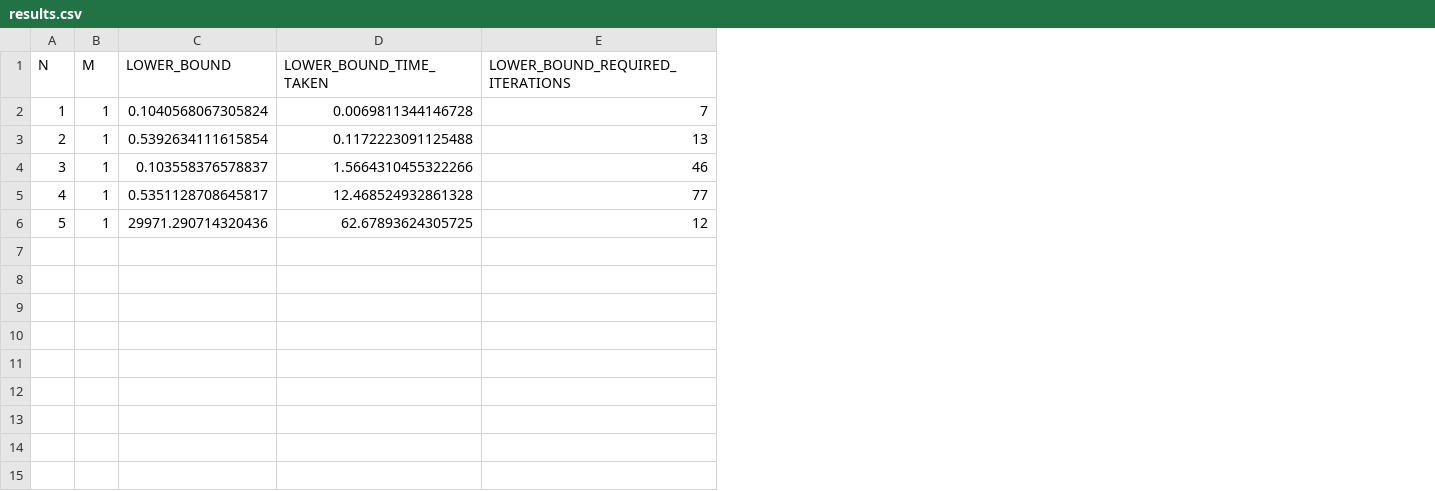
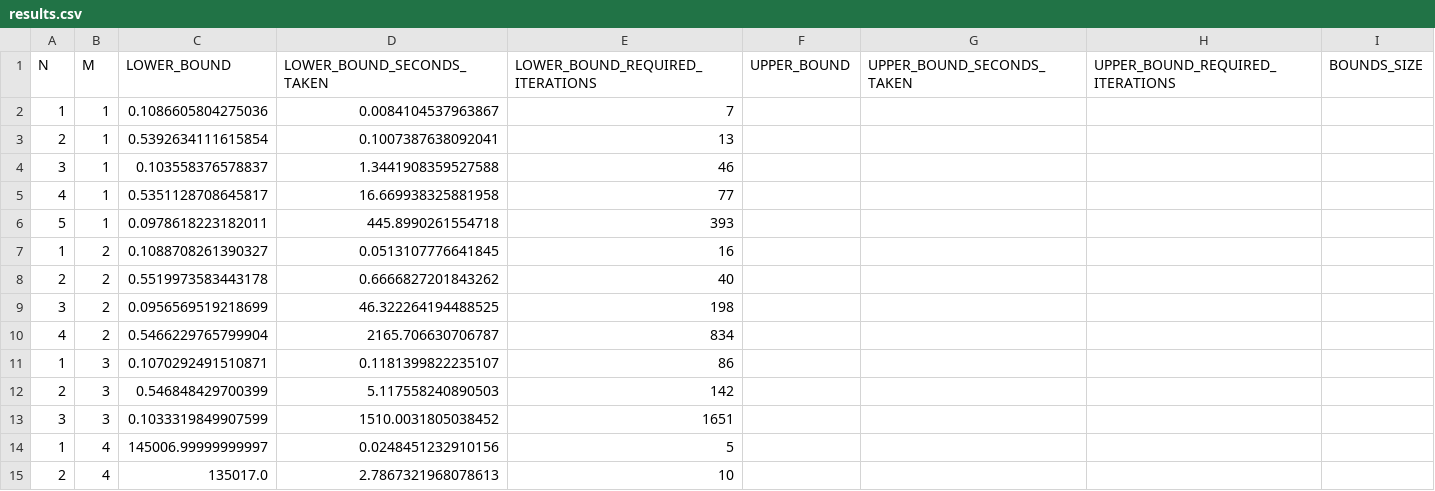
Before and after one commit to Causal-Inference-Group-C4AI/Linear-Programming-For-Interventional-Queries, a CSV file: results.csv, drawn as a sheet; removed rows and columns are numbered as before the commit, all else as after; the diff names each change by its address in the sheet, - before the commit and + after, or states it on an @@ line.

```diff
--- a/results.csv
+++ b/results.csv
-column D (LOWER_BOUND_TIME_TAKEN), rows 2-6: 0.0069811344146728 | 0.1172223091125488 | 1.5664310455322266 | 12.468524932861328 | 62.67893624305725
+column D (LOWER_BOUND_SECONDS_TAKEN), rows 2-6: 0.0084104537963867 | 0.1007387638092041 | 1.3441908359527588 | 16.669938325881958 | 445.8990261554718
+column F (UPPER_BOUND), empty
+column G (UPPER_BOUND_SECONDS_TAKEN), empty
+column H (UPPER_BOUND_REQUIRED_ITERATIONS), empty
+column I (BOUNDS_SIZE), empty
-C2 (LOWER_BOUND): 0.1040568067305824
+C2 (LOWER_BOUND): 0.1086605804275036
-C6 (LOWER_BOUND): 29971.290714320436
+C6 (LOWER_BOUND): 0.0978618223182011
-E6 (LOWER_BOUND_REQUIRED_ITERATIONS): 12
+E6 (LOWER_BOUND_REQUIRED_ITERATIONS): 393
+row 7: 1 | 2 | 0.1088708261390327 | 0.0513107776641845 | 16
+row 8: 2 | 2 | 0.5519973583443178 | 0.6666827201843262 | 40
+row 9: 3 | 2 | 0.0956569519218699 | 46.322264194488525 | 198
+row 10: 4 | 2 | 0.5466229765799904 | 2165.706630706787 | 834
+row 11: 1 | 3 | 0.1070292491510871 | 0.1181399822235107 | 86
+row 12: 2 | 3 | 0.546848429700399 | 5.117558240890503 | 142
+row 13: 3 | 3 | 0.1033319849907599 | 1510.0031805038452 | 1651
+row 14: 1 | 4 | 145006.99999999997 | 0.0248451232910156 | 5
+row 15: 2 | 4 | 135017.0 | 2.7867321968078613 | 10
```
Also changed, not shown: 14 other files.
